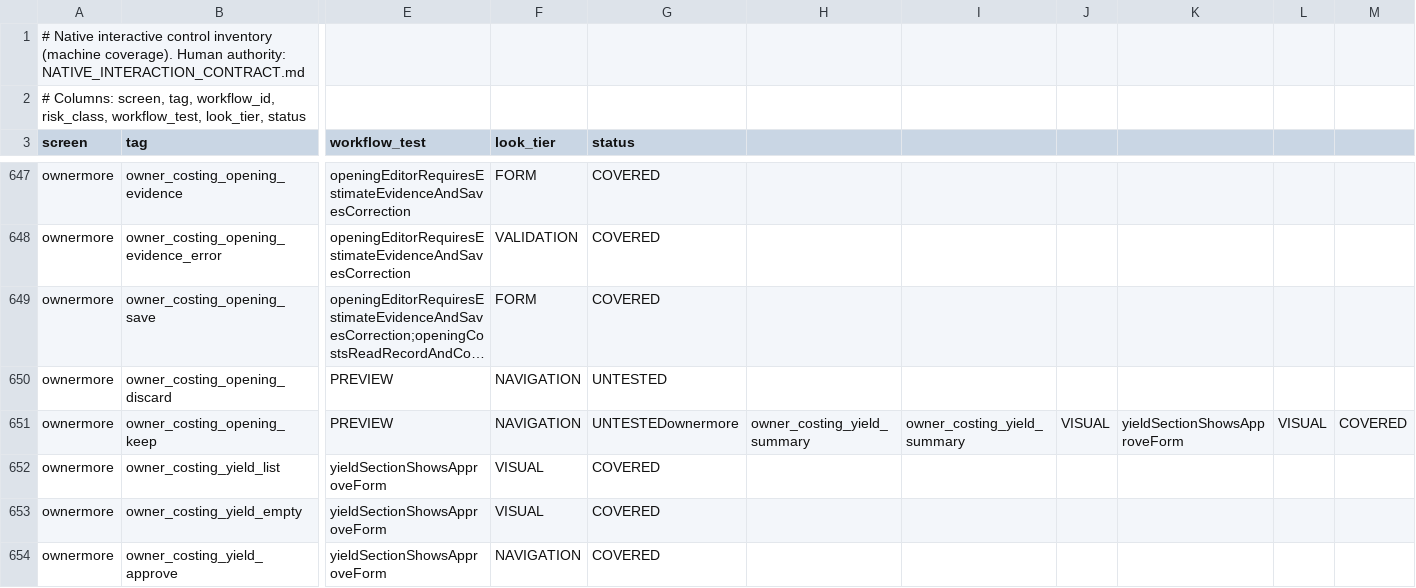
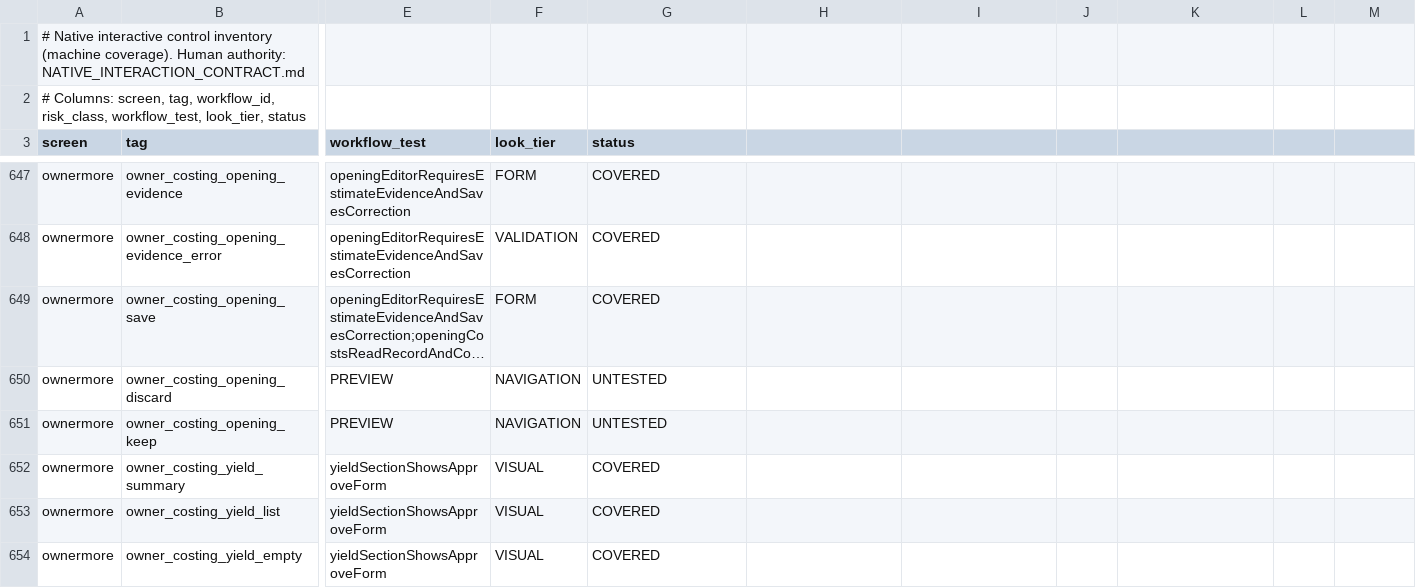
Before and after one commit to teymurl3ng/sm_counter_app, a TSV file: phase18/qa/native_control_inventory.tsv, drawn as a sheet; only a part is shown, gaps mark what is left out; the shorter side is filled out with more unchanged rows; long unchanged cells end in …; rows hold the shown columns only; the diff names each change by its address in the sheet, - before the commit and + after, or states it on an @@ line.

Commit message:
Fix TSV row newline that orphaned owner_costing_yield_summary from the inventory gate

```diff
--- a/phase18/qa/native_control_inventory.tsv
+++ b/phase18/qa/native_control_inventory.tsv
-G651 (status): UNTESTEDownermore
+G651 (status): UNTESTED
-H651: owner_costing_yield_summary
+H651: (empty)
-I651: owner_costing_yield_summary
+I651: (empty)
-J651: VISUAL
+J651: (empty)
-K651: yieldSectionShowsApproveForm
+K651: (empty)
-L651: VISUAL
+L651: (empty)
-M651: COVERED
+M651: (empty)
+row 652: ownermore | owner_costing_yield_summary | yieldSectionShowsApproveForm | VISUAL | COVERED
```
